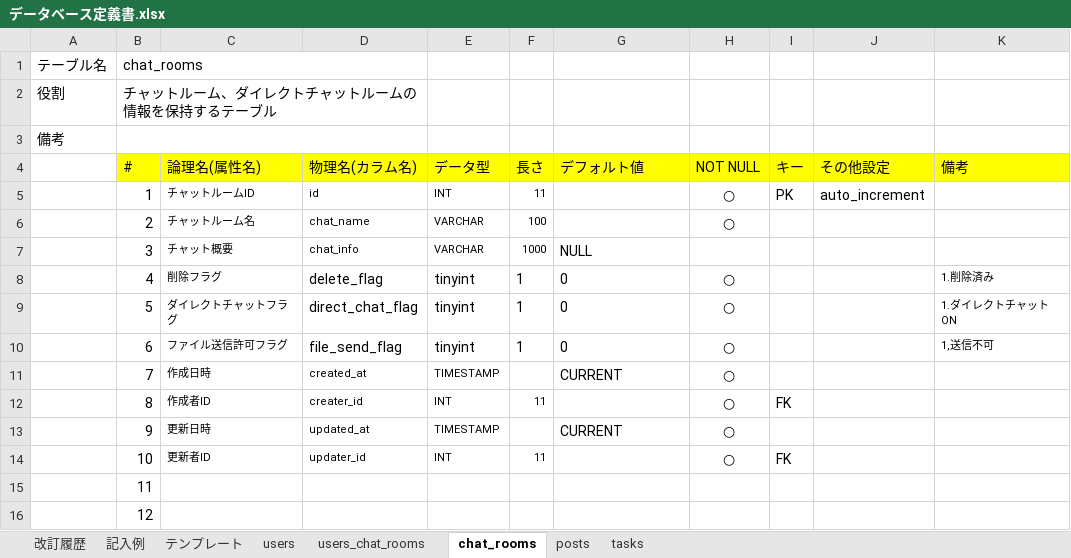
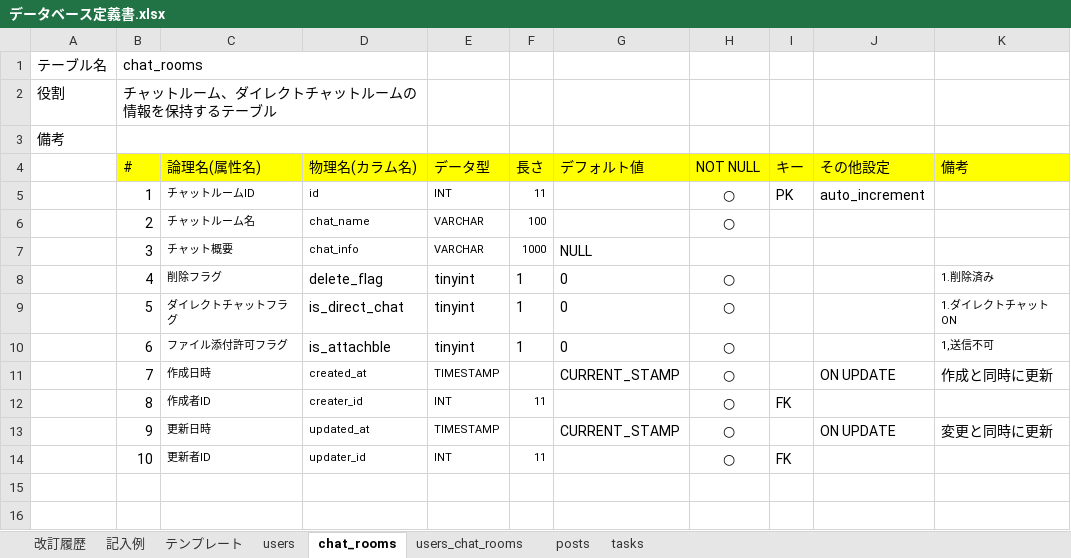
Before and after one commit to Yuina1012/quelcode-db, an Excel workbook: db/db-challenge2/データベース定義書.xlsx, sheet chat_rooms, drawn as a sheet; values as stored, in another font and other column widths than the file's, no borders; the diff names each change by its address in the sheet, - before the commit and + after, or states it on an @@ line.

```diff
--- a/db/db-challenge2/データベース定義書.xlsx (sheet chat_rooms)
+++ b/db/db-challenge2/データベース定義書.xlsx (sheet chat_rooms)
@@ sheet tab order changed: 改訂履歴 | 記入例 | テンプレート | users | chat_rooms | users_chat_rooms | posts | tasks @@
-D9 (物理名(カラム名)): direct_chat_flag
+D9 (物理名(カラム名)): is_direct_chat
-C10 (論理名(属性名)): ファイル送信許可フラグ
+C10 (論理名(属性名)): ファイル添付許可フラグ
-D10 (物理名(カラム名)): file_send_flag
+D10 (物理名(カラム名)): is_attachble
-G11 (デフォルト値): CURRENT
+G11 (デフォルト値): CURRENT_STAMP
-J11 (その他設定): (empty)
+J11 (その他設定): ON UPDATE
-K11 (備考): (empty)
+K11 (備考): 作成と同時に更新
-G13 (デフォルト値): CURRENT
+G13 (デフォルト値): CURRENT_STAMP
-J13 (その他設定): (empty)
+J13 (その他設定): ON UPDATE
-K13 (備考): (empty)
+K13 (備考): 変更と同時に更新
-row 15:  | 11
-row 16:  | 12
```
Also changed, not shown: sheet posts, sheet tasks, sheet users_chat_rooms, sheet users, sheet 改訂履歴.
